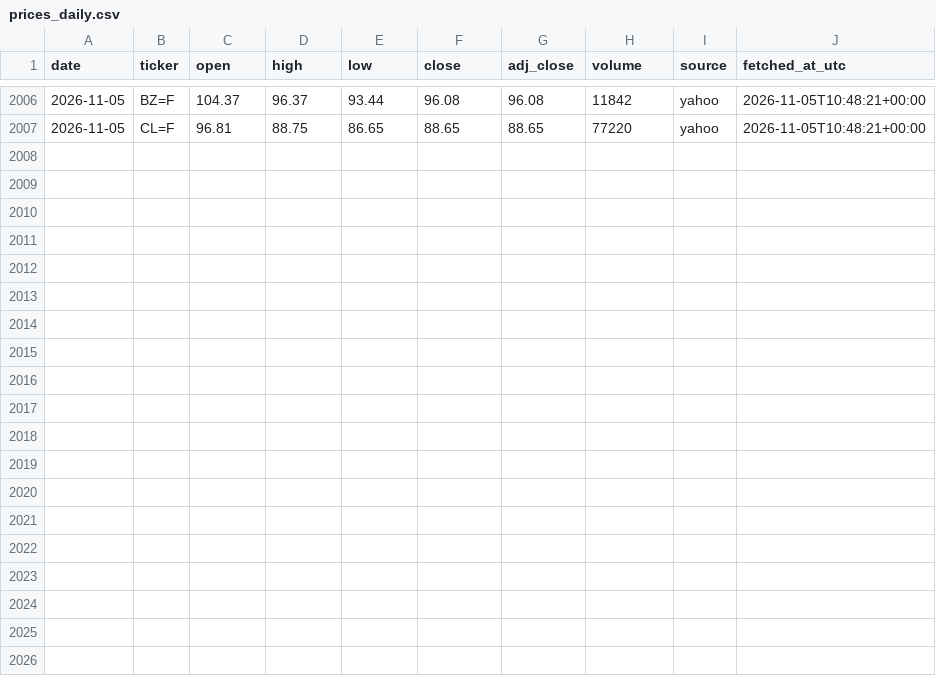
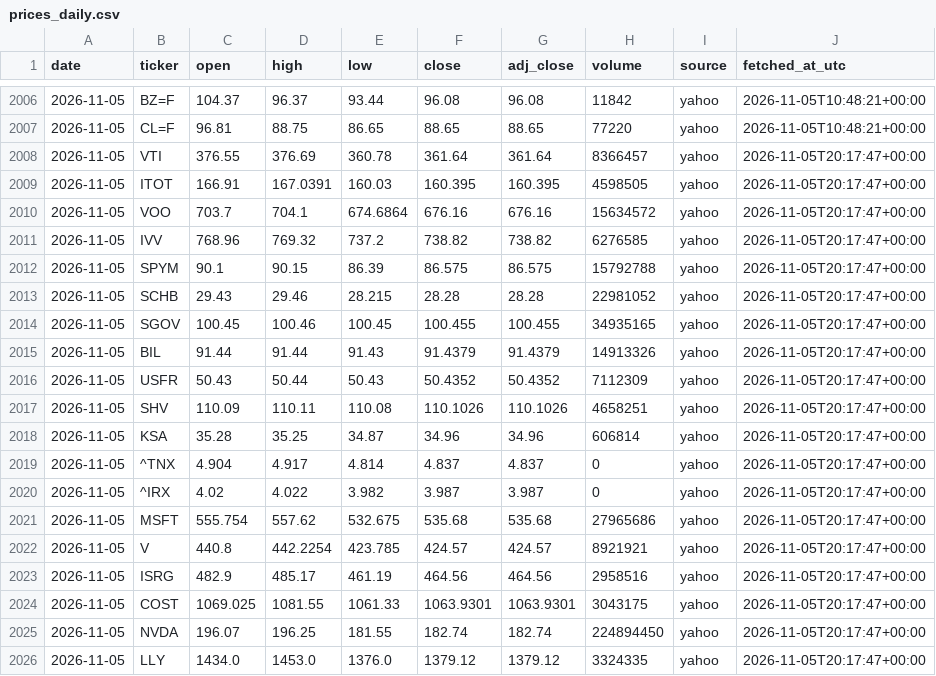
Before and after one commit to 88Fares/sentinel, a CSV file: data/prices_daily.csv, drawn as a sheet; only a part is shown, gaps mark what is left out.

```diff
--- a/data/prices_daily.csv
+++ b/data/prices_daily.csv
@@ -2007 +2007,20 @@ date,ticker,open,high,low,close,adj_close,volume,source,fetched_at_utc
 2026-11-05,CL=F,96.81,88.75,86.65,88.65,88.65,77220,yahoo,2026-11-05T10:48:21+00:00
+2026-11-05,VTI,376.55,376.69,360.78,361.64,361.64,8366457,yahoo,2026-11-05T20:17:47+00:00
+2026-11-05,ITOT,166.91,167.0391,160.03,160.395,160.395,4598505,yahoo,2026-11-05T20:17:47+00:00
+2026-11-05,VOO,703.7,704.1,674.6864,676.16,676.16,15634572,yahoo,2026-11-05T20:17:47+00:00
+2026-11-05,IVV,768.96,769.32,737.2,738.82,738.82,6276585,yahoo,2026-11-05T20:17:47+00:00
+2026-11-05,SPYM,90.1,90.15,86.39,86.575,86.575,15792788,yahoo,2026-11-05T20:17:47+00:00
+2026-11-05,SCHB,29.43,29.46,28.215,28.28,28.28,22981052,yahoo,2026-11-05T20:17:47+00:00
+2026-11-05,SGOV,100.45,100.46,100.45,100.455,100.455,34935165,yahoo,2026-11-05T20:17:47+00:00
+2026-11-05,BIL,91.44,91.44,91.43,91.4379,91.4379,14913326,yahoo,2026-11-05T20:17:47+00:00
+2026-11-05,USFR,50.43,50.44,50.43,50.4352,50.4352,7112309,yahoo,2026-11-05T20:17:47+00:00
+2026-11-05,SHV,110.09,110.11,110.08,110.1026,110.1026,4658251,yahoo,2026-11-05T20:17:47+00:00
+2026-11-05,KSA,35.28,35.25,34.87,34.96,34.96,606814,yahoo,2026-11-05T20:17:47+00:00
+2026-11-05,^TNX,4.904,4.917,4.814,4.837,4.837,0,yahoo,2026-11-05T20:17:47+00:00
+2026-11-05,^IRX,4.02,4.022,3.982,3.987,3.987,0,yahoo,2026-11-05T20:17:47+00:00
+2026-11-05,MSFT,555.754,557.62,532.675,535.68,535.68,27965686,yahoo,2026-11-05T20:17:47+00:00
+2026-11-05,V,440.8,442.2254,423.785,424.57,424.57,8921921,yahoo,2026-11-05T20:17:47+00:00
+2026-11-05,ISRG,482.9,485.17,461.19,464.56,464.56,2958516,yahoo,2026-11-05T20:17:47+00:00
+2026-11-05,COST,1069.025,1081.55,1061.33,1063.9301,1063.9301,3043175,yahoo,2026-11-05T20:17:47+00:00
+2026-11-05,NVDA,196.07,196.25,181.55,182.74,182.74,224894450,yahoo,2026-11-05T20:17:47+00:00
+2026-11-05,LLY,1434.0,1453.0,1376.0,1379.12,1379.12,3324335,yahoo,2026-11-05T20:17:47+00:00
```
Also changed, not shown: data/fetch_log.csv, 3 other files.
